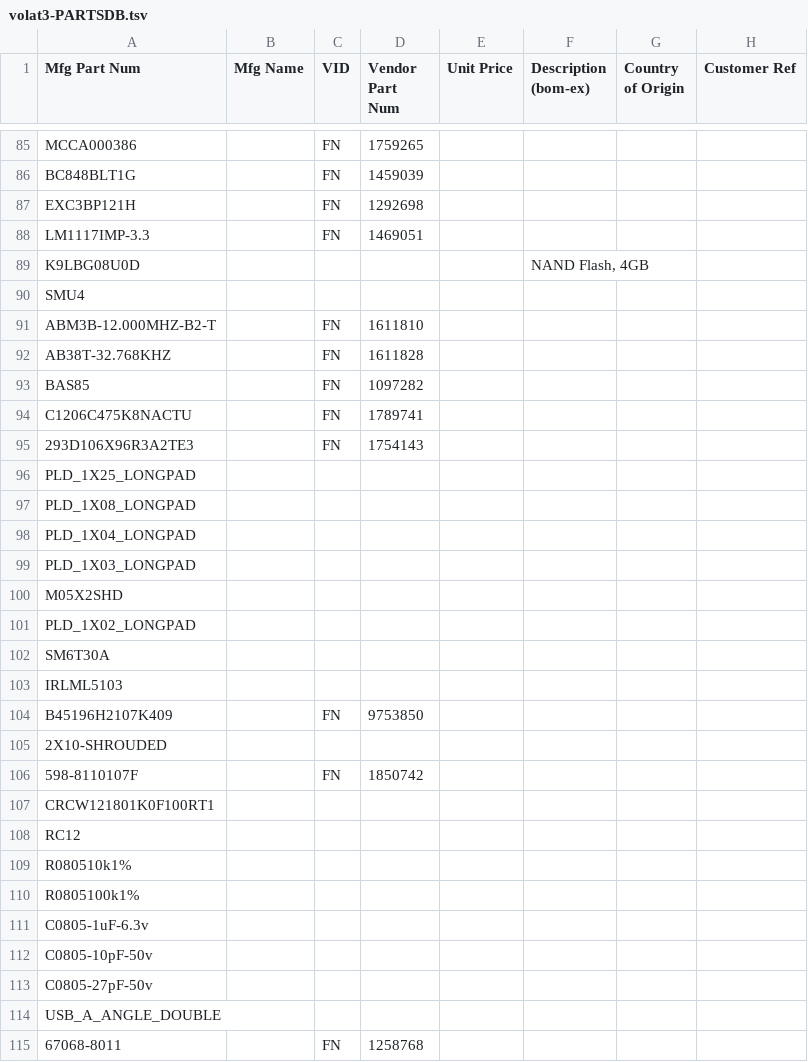
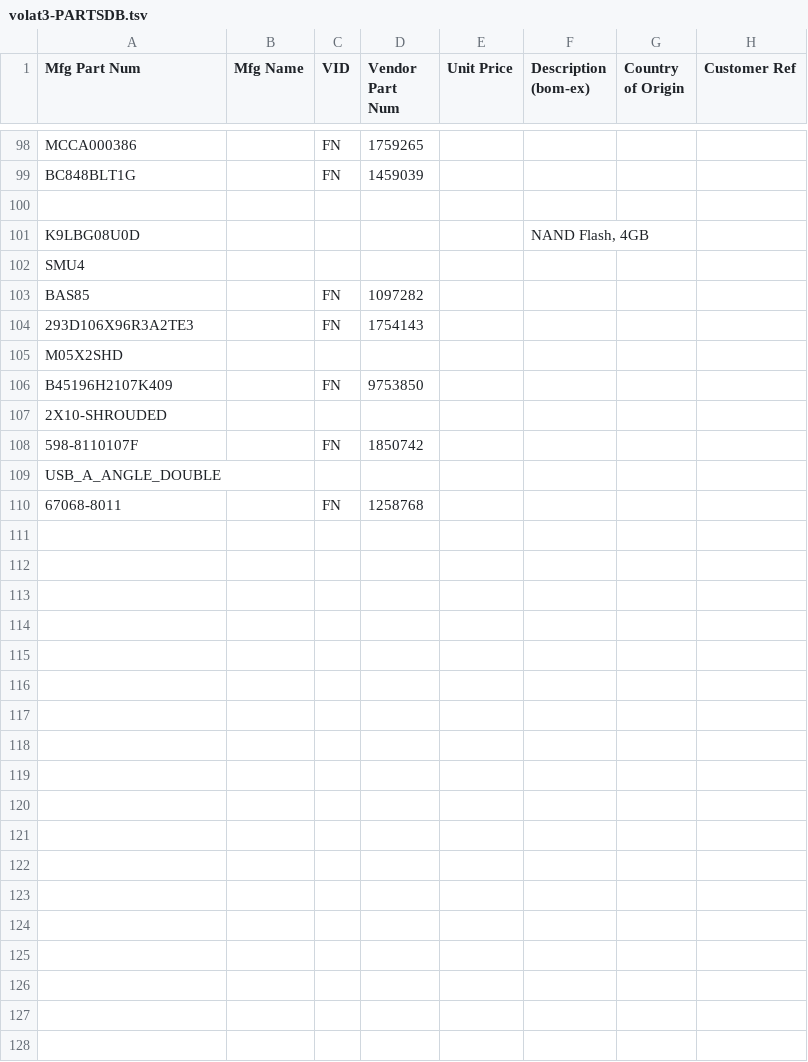
Before and after one commit to barthess/volat3, a TSV file: hard/pcb_main/bom/volat3-PARTSDB.tsv, drawn as a sheet; only a part is shown, gaps mark what is left out; the diff covers the shown part only.

```diff
--- a/hard/pcb_main/bom/volat3-PARTSDB.tsv
+++ b/hard/pcb_main/bom/volat3-PARTSDB.tsv
@@ -86,19 +99,8 @@ MCCA000386		FN	1759265
 BC848BLT1G		FN	1459039				
-EXC3BP121H		FN	1292698				
-LM1117IMP-3.3		FN	1469051				
+							
 K9LBG08U0D					NAND Flash, 4GB		
 SMU4							
-ABM3B-12.000MHZ-B2-T		FN	1611810				
-AB38T-32.768KHZ		FN	1611828				
 BAS85		FN	1097282				
-C1206C475K8NACTU		FN	1789741				
 293D106X96R3A2TE3		FN	1754143				
-PLD_1X25_LONGPAD							
-PLD_1X08_LONGPAD							
-PLD_1X04_LONGPAD							
-PLD_1X03_LONGPAD							
 M05X2SHD							
-PLD_1X02_LONGPAD							
-SM6T30A							
-IRLML5103							
 B45196H2107K409		FN	9753850				
@@ -106,9 +108,2 @@ B45196H2107K409		FN	9753850
 598-8110107F		FN	1850742				
-CRCW121801K0F100RT1							
-RC12							
-R080510k1%							
-R0805100k1%							
-C0805-1uF-6.3v							
-C0805-10pF-50v							
-C0805-27pF-50v							
 USB_A_ANGLE_DOUBLE							
```
Also changed, not shown: 13 added rows, 5 removed rows and 6 edited cells elsewhere in this file, 3 other files.
